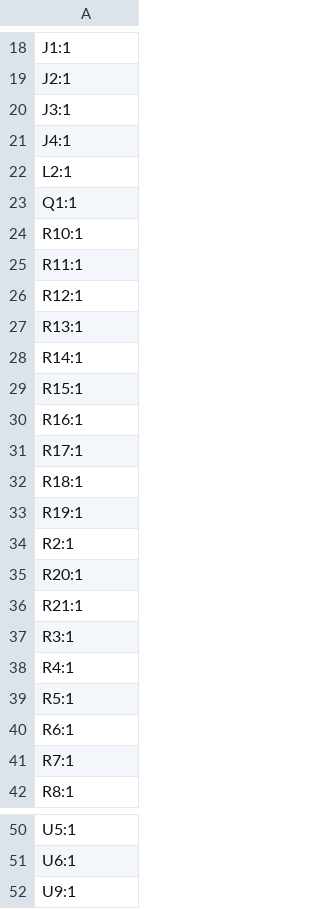
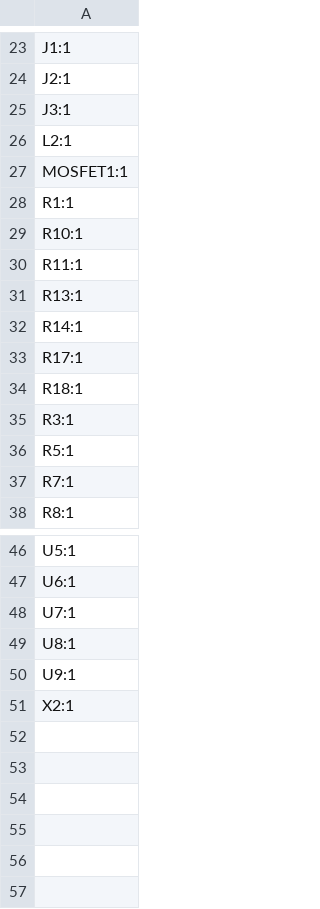
Before and after one commit to IiroKarppanen/smartwatch, a CSV file: Hardware/production/designators.csv, drawn as a sheet; only a part is shown, gaps mark what is left out; the shorter side is filled out with more unchanged rows; the diff covers the shown part only.

```diff
--- a/Hardware/production/designators.csv
+++ b/Hardware/production/designators.csv
@@ -20,22 +25,13 @@ J2:1
 J3:1
-J4:1
 L2:1
-Q1:1
+MOSFET1:1
+R1:1
 R10:1
 R11:1
-R12:1
 R13:1
 R14:1
-R15:1
-R16:1
 R17:1
 R18:1
-R19:1
-R2:1
-R20:1
-R21:1
 R3:1
-R4:1
 R5:1
-R6:1
 R7:1
@@ -51,2 +47,4 @@ U5:1
 U6:1
+U7:1
+U8:1
 U9:1
```
Also changed, not shown: 5 added rows and 1 edited cell elsewhere in this file, Hardware/production/bom.csv, Hardware/production/positions.csv, 23 other files.
